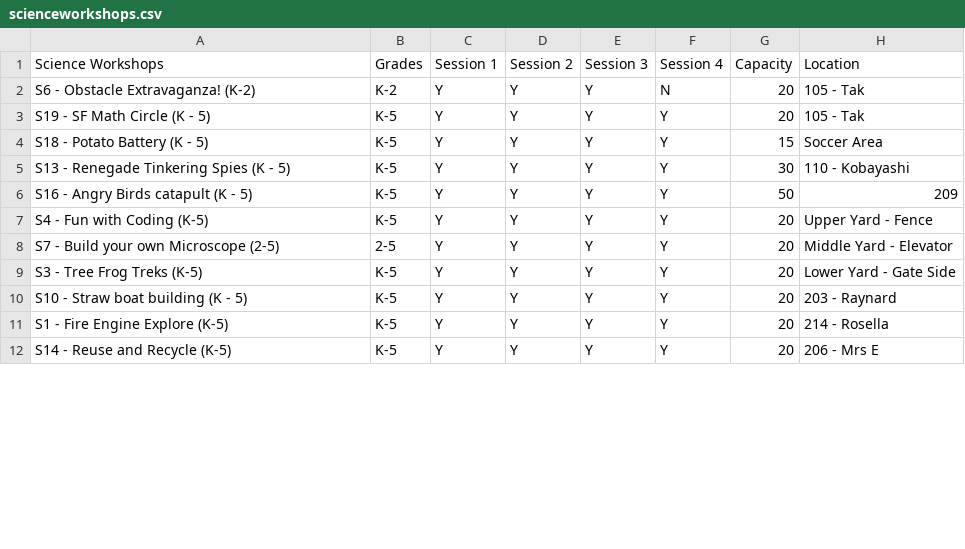
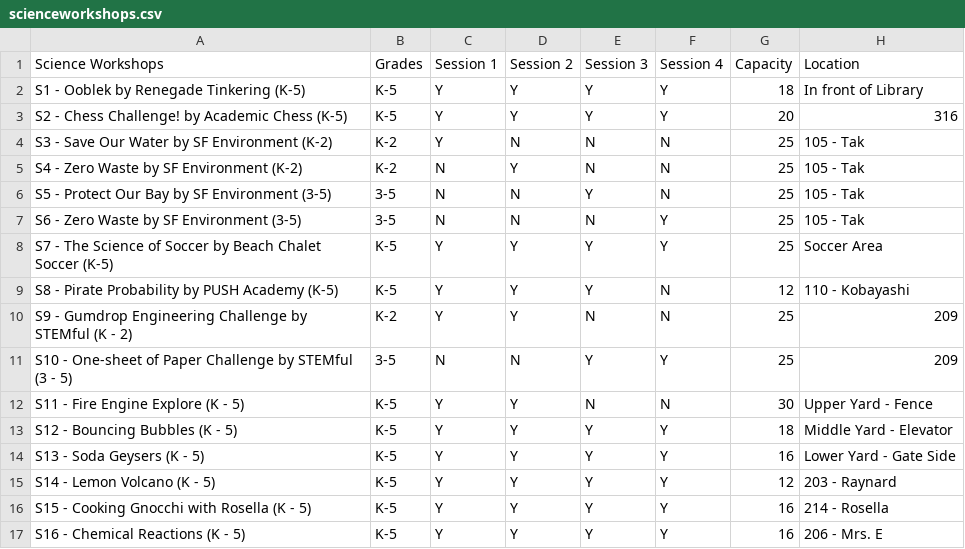
Before and after one commit to faisal-memon/casd, a CSV file: scienceworkshops.csv, drawn as a sheet; only a part is shown; the diff covers the shown part only.

```diff
--- a/scienceworkshops.csv
+++ b/scienceworkshops.csv
@@ -1,12 +1,17 @@
 Science Workshops,Grades,Session 1,Session 2,Session 3,Session 4,Capacity,Location
-S6 - Obstacle Extravaganza! (K-2),K-2,Y,Y,Y,N,20,105 - Tak
-S19 - SF Math Circle (K - 5),K-5,Y,Y,Y,Y,20,105 - Tak
-S18 - Potato Battery (K - 5),K-5,Y,Y,Y,Y,15,Soccer Area
-S13 - Renegade Tinkering Spies (K - 5),K-5,Y,Y,Y,Y,30,110 - Kobayashi
-S16 - Angry Birds catapult (K - 5),K-5,Y,Y,Y,Y,50,209
-S4 - Fun with Coding (K-5),K-5,Y,Y,Y,Y,20,Upper Yard - Fence
-S7 - Build your own Microscope (2-5),2-5,Y,Y,Y,Y,20,Middle Yard - Elevator
-S3 - Tree Frog Treks (K-5),K-5,Y,Y,Y,Y,20,Lower Yard - Gate Side
-S10 - Straw boat building (K - 5),K-5,Y,Y,Y,Y,20,203 - Raynard
-S1 - Fire Engine Explore (K-5),K-5,Y,Y,Y,Y,20,214 - Rosella
-S14 - Reuse and Recycle (K-5),K-5,Y,Y,Y,Y,20,206 - Mrs E
+S1 - Ooblek by Renegade Tinkering (K-5),K-5,Y,Y,Y,Y,18,In front of Library
+S2 - Chess Challenge! by Academic Chess (K-5),K-5,Y,Y,Y,Y,20,316
+S3 - Save Our Water by SF Environment (K-2),K-2,Y,N,N,N,25,105 - Tak
+S4 - Zero Waste by SF Environment (K-2),K-2,N,Y,N,N,25,105 - Tak
+S5 - Protect Our Bay by SF Environment (3-5),3-5,N,N,Y,N,25,105 - Tak
+S6 - Zero Waste by SF Environment (3-5),3-5,N,N,N,Y,25,105 - Tak
+S7 - The Science of Soccer by Beach Chalet Soccer (K-5),K-5,Y,Y,Y,Y,25,Soccer Area
+S8 - Pirate Probability by PUSH Academy (K-5),K-5,Y,Y,Y,N,12,110 - Kobayashi
+S9 - Gumdrop Engineering Challenge by STEMful (K - 2),K-2,Y,Y,N,N,25,209
+S10 - One-sheet of Paper Challenge by STEMful (3 - 5),3-5,N,N,Y,Y,25,209
+S11 - Fire Engine Explore (K - 5),K-5,Y,Y,N,N,30,Upper Yard - Fence
+S12 - Bouncing Bubbles  (K - 5),K-5,Y,Y,Y,Y,18,Middle Yard - Elevator
+S13 - Soda Geysers (K - 5),K-5,Y,Y,Y,Y,16,Lower Yard - Gate Side
+S14 - Lemon Volcano (K - 5),K-5,Y,Y,Y,Y,12,203 - Raynard
+S15 - Cooking Gnocchi with Rosella (K - 5),K-5,Y,Y,Y,Y,16,214 - Rosella
+S16 - Chemical Reactions (K - 5),K-5,Y,Y,Y,Y,16,206 - Mrs. E
```
Also changed, not shown: 5 removed rows and 14 edited cells elsewhere in this file, artworkshops.csv, 3 other files.
